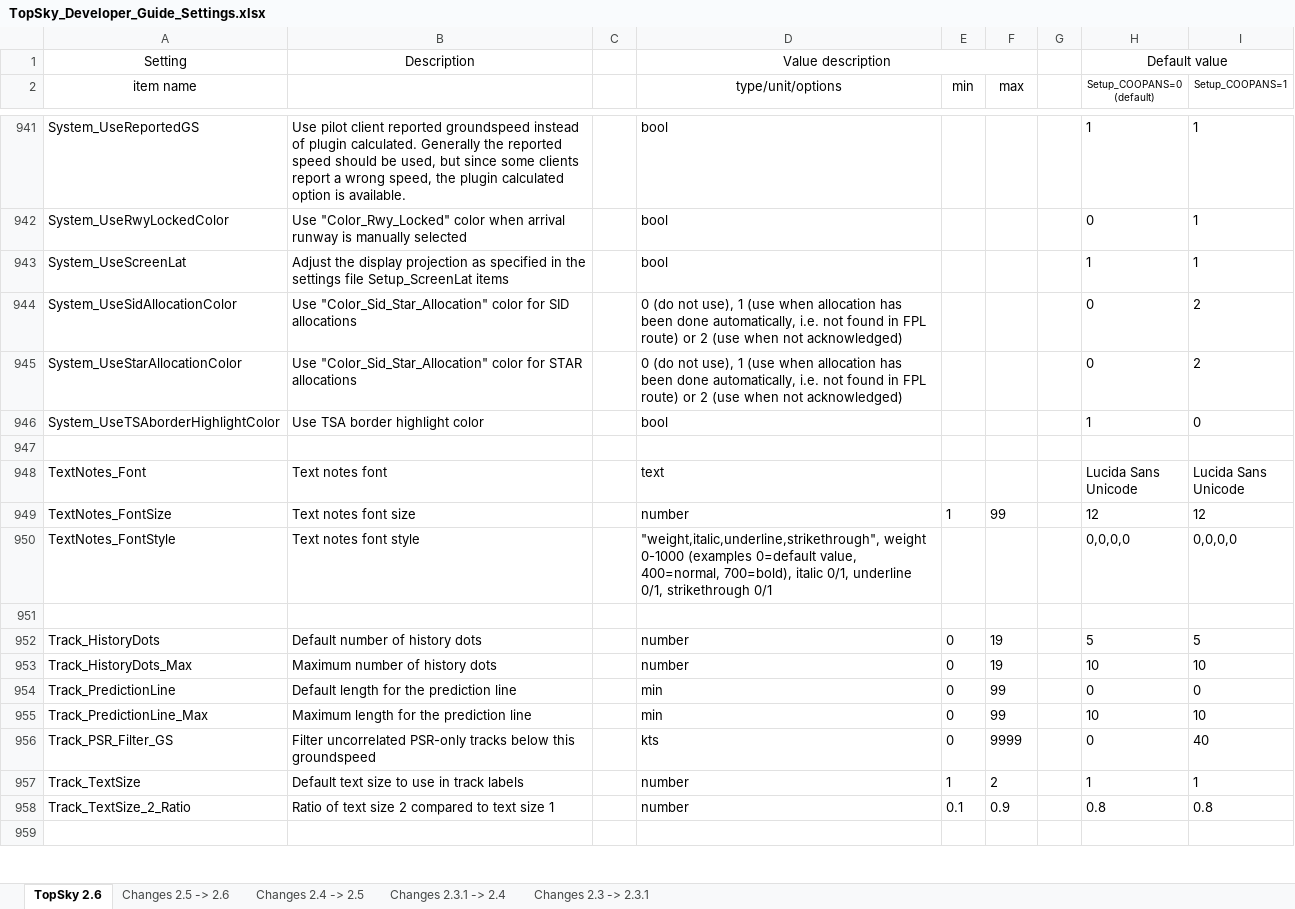
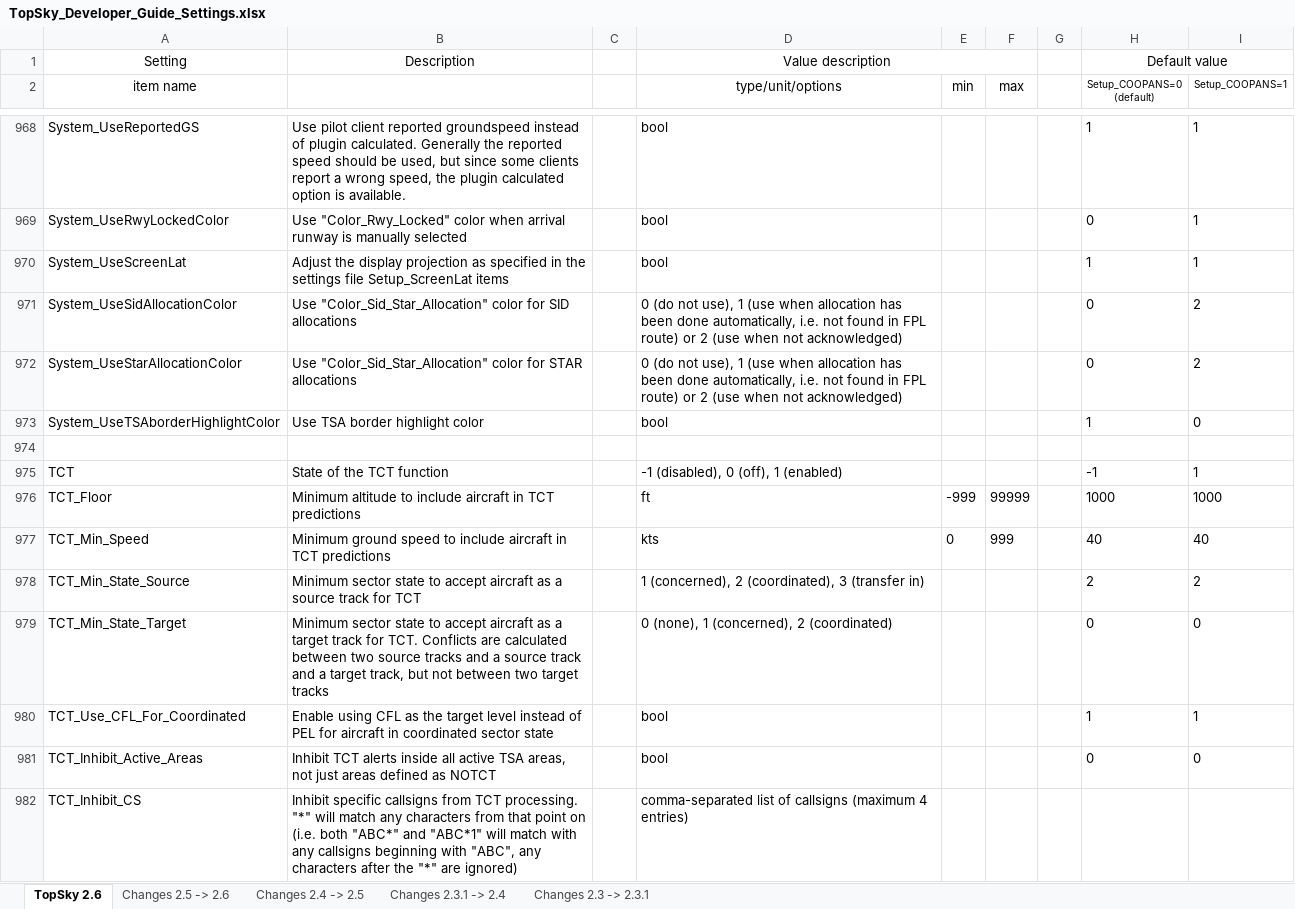
Before and after one commit to ziplock1/UZB-Sector-Package, an Excel workbook: UZB/Plugins/TopSky/Documentation/Developer/TopSky_Developer_Guide_Settings.xlsx, sheet TopSky 2.6, drawn as a sheet; only a part is shown, gaps mark what is left out; the shorter side is filled out with more unchanged rows; values as stored, in another font and other column widths than the file's, no borders; conditional formats not drawn; the diff covers the shown part only; the diff names each change by its address in the sheet, - before the commit and + after, or states it on an @@ line.

```diff
--- a/UZB/Plugins/TopSky/Documentation/Developer/TopSky_Developer_Guide_Settings.xlsx (sheet TopSky 2.6)
+++ b/UZB/Plugins/TopSky/Documentation/Developer/TopSky_Developer_Guide_Settings.xlsx (sheet TopSky 2.6)
+row 974: (empty)
+row 975: TCT | State of the TCT function |  | -1 (disabled), 0 (off), 1 (enabled) |  |  |  | -1 | 1
+row 976: TCT_Floor | Minimum altitude to include aircraft in TCT predictions |  | ft | -999 | 99999 |  | 1000 | 1000
+row 977: TCT_Min_Speed | Minimum ground speed to include aircraft in TCT predictions |  | kts | 0 | 999 |  | 40 | 40
+row 978: TCT_Min_State_Source | Minimum sector state to accept aircraft as a source track for TCT |  | 1 (concerned), 2 (coordinated), 3 (transfer in) |  |  |  | 2 | 2
+row 979: TCT_Min_State_Target | Minimum sector state to accept aircraft as a target track for TCT. Conflicts are calculated between two source tracks and a source track and a target track, but not between two target tracks |  | 0 (none), 1 (concerned), 2 (coordinated) |  |  |  | 0 | 0
+row 980: TCT_Use_CFL_For_Coordinated | Enable using CFL as the target level instead of PEL for aircraft in coordinated sector state |  | bool |  |  |  | 1 | 1
+row 981: TCT_Inhibit_Active_Areas | Inhibit TCT alerts inside all active TSA areas, not just areas defined as NOTCT |  | bool |  |  |  | 0 | 0
+row 982: TCT_Inhibit_CS | Inhibit specific callsigns from TCT processing. "*" will match any characters from that point on (i.e. both "ABC*" and "ABC*1" will match with any callsigns beginning with "ABC", any characters after the "*" are ignored) |  | comma-separated list of callsigns (maximum 4 entries)
```
Also changed, not shown: 78 added rows, 3 removed rows, 4 moved rows and 53 edited cells elsewhere in this sheet, sheet Changes 2.5 -> 2.6, 16 other files.
